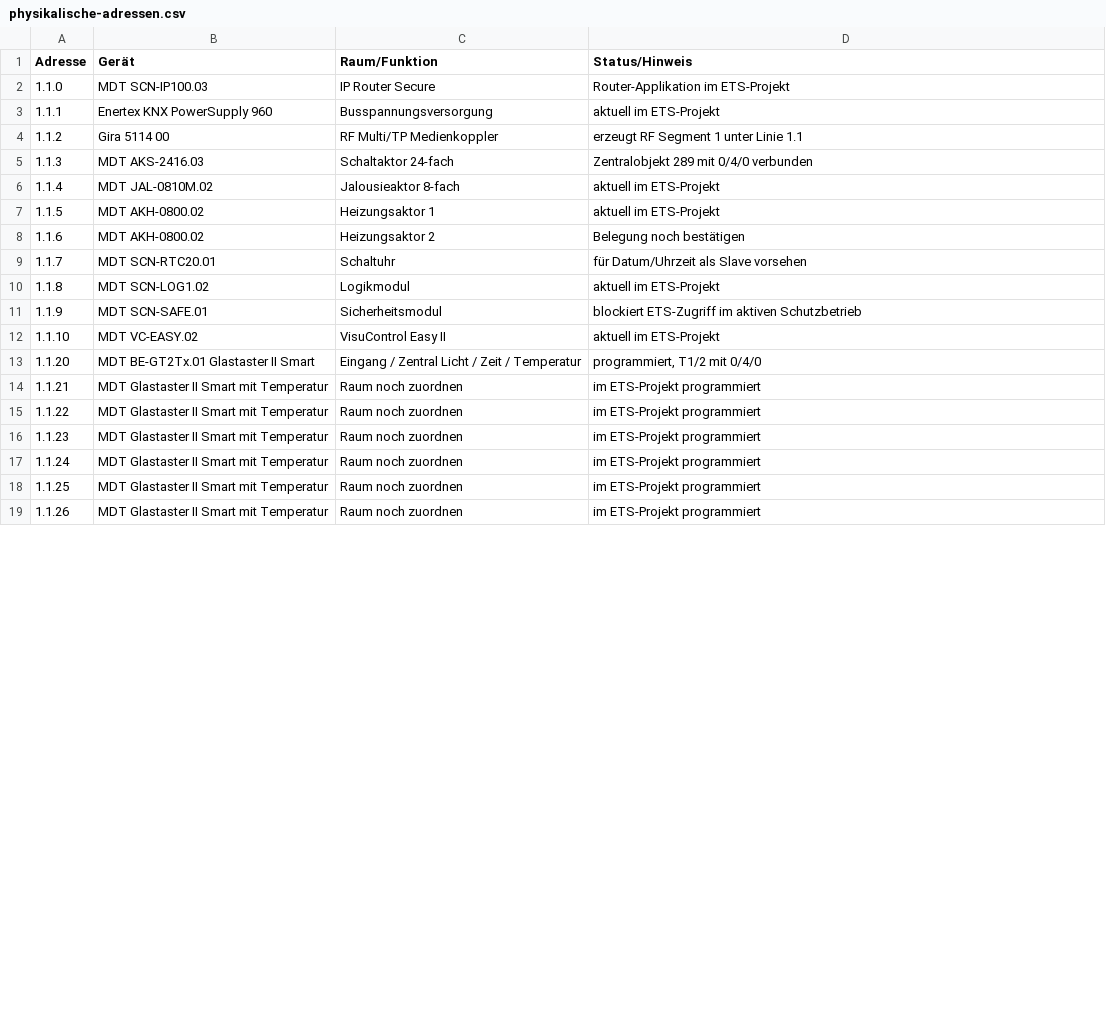
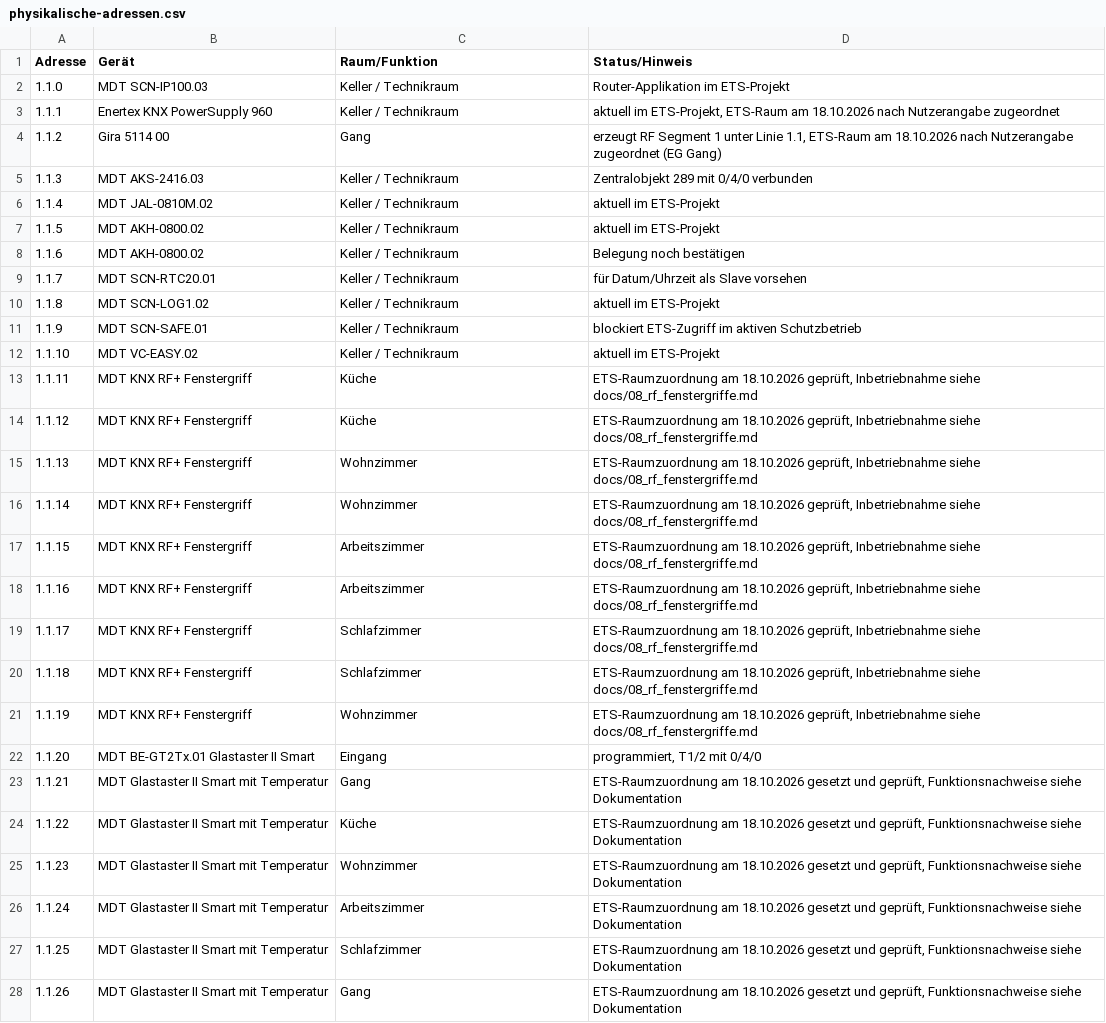
Before and after one commit to Xerolux/knx-doku, a CSV file: ets-import/physikalische-adressen.csv, drawn as a sheet; only a part is shown; the diff covers the shown part only.

```diff
--- a/ets-import/physikalische-adressen.csv
+++ b/ets-import/physikalische-adressen.csv
@@ -1,19 +1,28 @@
 Adresse;Gerät;Raum/Funktion;Status/Hinweis
-1.1.0;MDT SCN-IP100.03;IP Router Secure;Router-Applikation im ETS-Projekt
-1.1.1;Enertex KNX PowerSupply 960;Busspannungsversorgung;aktuell im ETS-Projekt
-1.1.2;Gira 5114 00;RF Multi/TP Medienkoppler;erzeugt RF Segment 1 unter Linie 1.1
-1.1.3;MDT AKS-2416.03;Schaltaktor 24-fach;Zentralobjekt 289 mit 0/4/0 verbunden
-1.1.4;MDT JAL-0810M.02;Jalousieaktor 8-fach;aktuell im ETS-Projekt
-1.1.5;MDT AKH-0800.02;Heizungsaktor 1;aktuell im ETS-Projekt
-1.1.6;MDT AKH-0800.02;Heizungsaktor 2;Belegung noch bestätigen
-1.1.7;MDT SCN-RTC20.01;Schaltuhr;für Datum/Uhrzeit als Slave vorsehen
-1.1.8;MDT SCN-LOG1.02;Logikmodul;aktuell im ETS-Projekt
-1.1.9;MDT SCN-SAFE.01;Sicherheitsmodul;blockiert ETS-Zugriff im aktiven Schutzbetrieb
-1.1.10;MDT VC-EASY.02;VisuControl Easy II;aktuell im ETS-Projekt
-1.1.20;MDT BE-GT2Tx.01 Glastaster II Smart;Eingang / Zentral Licht / Zeit / Temperatur;programmiert, T1/2 mit 0/4/0
-1.1.21;MDT Glastaster II Smart mit Temperatur;Raum noch zuordnen;im ETS-Projekt programmiert
-1.1.22;MDT Glastaster II Smart mit Temperatur;Raum noch zuordnen;im ETS-Projekt programmiert
-1.1.23;MDT Glastaster II Smart mit Temperatur;Raum noch zuordnen;im ETS-Projekt programmiert
-1.1.24;MDT Glastaster II Smart mit Temperatur;Raum noch zuordnen;im ETS-Projekt programmiert
-1.1.25;MDT Glastaster II Smart mit Temperatur;Raum noch zuordnen;im ETS-Projekt programmiert
-1.1.26;MDT Glastaster II Smart mit Temperatur;Raum noch zuordnen;im ETS-Projekt programmiert
+1.1.0;MDT SCN-IP100.03;Keller / Technikraum;Router-Applikation im ETS-Projekt
+1.1.1;Enertex KNX PowerSupply 960;Keller / Technikraum;aktuell im ETS-Projekt, ETS-Raum am 18.10.2026 nach Nutzerangabe zugeordnet
+1.1.2;Gira 5114 00;Gang;erzeugt RF Segment 1 unter Linie 1.1, ETS-Raum am 18.10.2026 nach Nutzerangabe zugeordnet (EG Gang)
+1.1.3;MDT AKS-2416.03;Keller / Technikraum;Zentralobjekt 289 mit 0/4/0 verbunden
+1.1.4;MDT JAL-0810M.02;Keller / Technikraum;aktuell im ETS-Projekt
+1.1.5;MDT AKH-0800.02;Keller / Technikraum;aktuell im ETS-Projekt
+1.1.6;MDT AKH-0800.02;Keller / Technikraum;Belegung noch bestätigen
+1.1.7;MDT SCN-RTC20.01;Keller / Technikraum;für Datum/Uhrzeit als Slave vorsehen
+1.1.8;MDT SCN-LOG1.02;Keller / Technikraum;aktuell im ETS-Projekt
+1.1.9;MDT SCN-SAFE.01;Keller / Technikraum;blockiert ETS-Zugriff im aktiven Schutzbetrieb
+1.1.10;MDT VC-EASY.02;Keller / Technikraum;aktuell im ETS-Projekt
+1.1.11;MDT KNX RF+ Fenstergriff;Küche;ETS-Raumzuordnung am 18.10.2026 geprüft, Inbetriebnahme siehe docs/08_rf_fenstergriffe.md
+1.1.12;MDT KNX RF+ Fenstergriff;Küche;ETS-Raumzuordnung am 18.10.2026 geprüft, Inbetriebnahme siehe docs/08_rf_fenstergriffe.md
+1.1.13;MDT KNX RF+ Fenstergriff;Wohnzimmer;ETS-Raumzuordnung am 18.10.2026 geprüft, Inbetriebnahme siehe docs/08_rf_fenstergriffe.md
+1.1.14;MDT KNX RF+ Fenstergriff;Wohnzimmer;ETS-Raumzuordnung am 18.10.2026 geprüft, Inbetriebnahme siehe docs/08_rf_fenstergriffe.md
+1.1.15;MDT KNX RF+ Fenstergriff;Arbeitszimmer;ETS-Raumzuordnung am 18.10.2026 geprüft, Inbetriebnahme siehe docs/08_rf_fenstergriffe.md
+1.1.16;MDT KNX RF+ Fenstergriff;Arbeitszimmer;ETS-Raumzuordnung am 18.10.2026 geprüft, Inbetriebnahme siehe docs/08_rf_fenstergriffe.md
+1.1.17;MDT KNX RF+ Fenstergriff;Schlafzimmer;ETS-Raumzuordnung am 18.10.2026 geprüft, Inbetriebnahme siehe docs/08_rf_fenstergriffe.md
+1.1.18;MDT KNX RF+ Fenstergriff;Schlafzimmer;ETS-Raumzuordnung am 18.10.2026 geprüft, Inbetriebnahme siehe docs/08_rf_fenstergriffe.md
+1.1.19;MDT KNX RF+ Fenstergriff;Wohnzimmer;ETS-Raumzuordnung am 18.10.2026 geprüft, Inbetriebnahme siehe docs/08_rf_fenstergriffe.md
+1.1.20;MDT BE-GT2Tx.01 Glastaster II Smart;Eingang;programmiert, T1/2 mit 0/4/0
+1.1.21;MDT Glastaster II Smart mit Temperatur;Gang;ETS-Raumzuordnung am 18.10.2026 gesetzt und geprüft, Funktionsnachweise siehe Dokumentation
+1.1.22;MDT Glastaster II Smart mit Temperatur;Küche;ETS-Raumzuordnung am 18.10.2026 gesetzt und geprüft, Funktionsnachweise siehe Dokumentation
+1.1.23;MDT Glastaster II Smart mit Temperatur;Wohnzimmer;ETS-Raumzuordnung am 18.10.2026 gesetzt und geprüft, Funktionsnachweise siehe Dokumentation
+1.1.24;MDT Glastaster II Smart mit Temperatur;Arbeitszimmer;ETS-Raumzuordnung am 18.10.2026 gesetzt und geprüft, Funktionsnachweise siehe Dokumentation
+1.1.25;MDT Glastaster II Smart mit Temperatur;Schlafzimmer;ETS-Raumzuordnung am 18.10.2026 gesetzt und geprüft, Funktionsnachweise siehe Dokumentation
+1.1.26;MDT Glastaster II Smart mit Temperatur;Gang;ETS-Raumzuordnung am 18.10.2026 gesetzt und geprüft, Funktionsnachweise siehe Dokumentation
```
Also changed, not shown: 21 edited cells elsewhere in this file, 6 other files.
